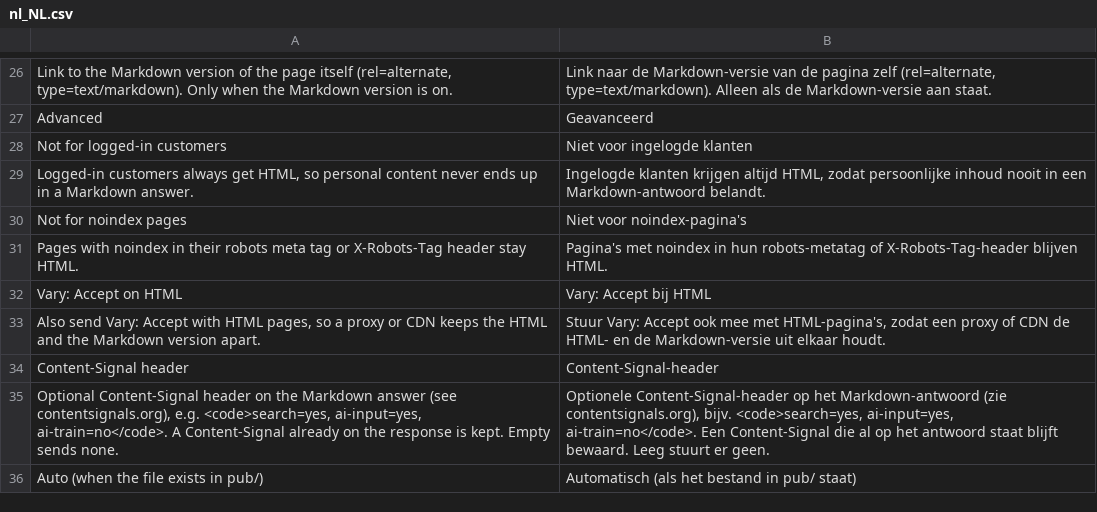
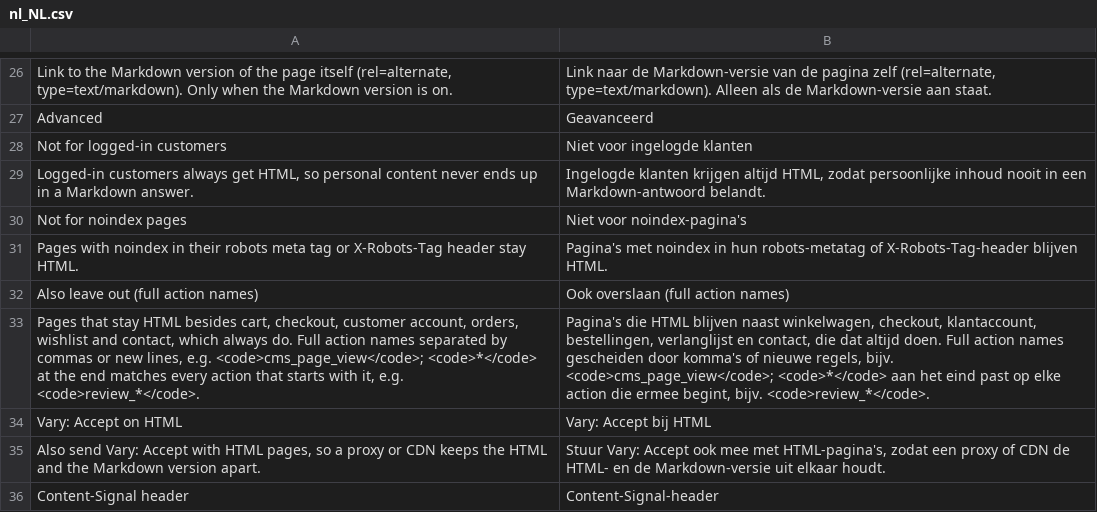
Before and after one commit to hans2103/hans2103_magento2_agentready, a CSV file: i18n/nl_NL.csv, drawn as a sheet; only a part is shown, gaps mark what is left out; the shorter side is filled out with more unchanged rows; the diff names each change by its address in the sheet, - before the commit and + after, or states it on an @@ line.

Commit message:
feat(markdown): #4 winkelwagen, checkout, account en contact krijgen altijd HTML

```diff
--- a/i18n/nl_NL.csv
+++ b/i18n/nl_NL.csv
+row 32: Also leave out (full action names) | Ook overslaan (full action names)
+row 33: Pages that stay HTML besides cart, checkout, customer account, orders, wishlist and contact, which always do. Full action names separated by commas or new lines, e.g. <code>cms_page_view</code>; <code>*</code> at the end matches every action that starts with it, e.g. <code>review_*</code>. | Pagina's die HTML blijven naast winkelwagen, checkout, klantaccount, bestellingen, verlanglijst en contact, die dat altijd doen. Full action names gescheiden door komma's of nieuwe regels, bijv. <code>cms_page_view</code>; <code>*</code> aan het eind past op elke action die ermee begint, bijv. <code>review_*</code>.
```
Also changed, not shown: i18n/en_US.csv, 12 other files.
